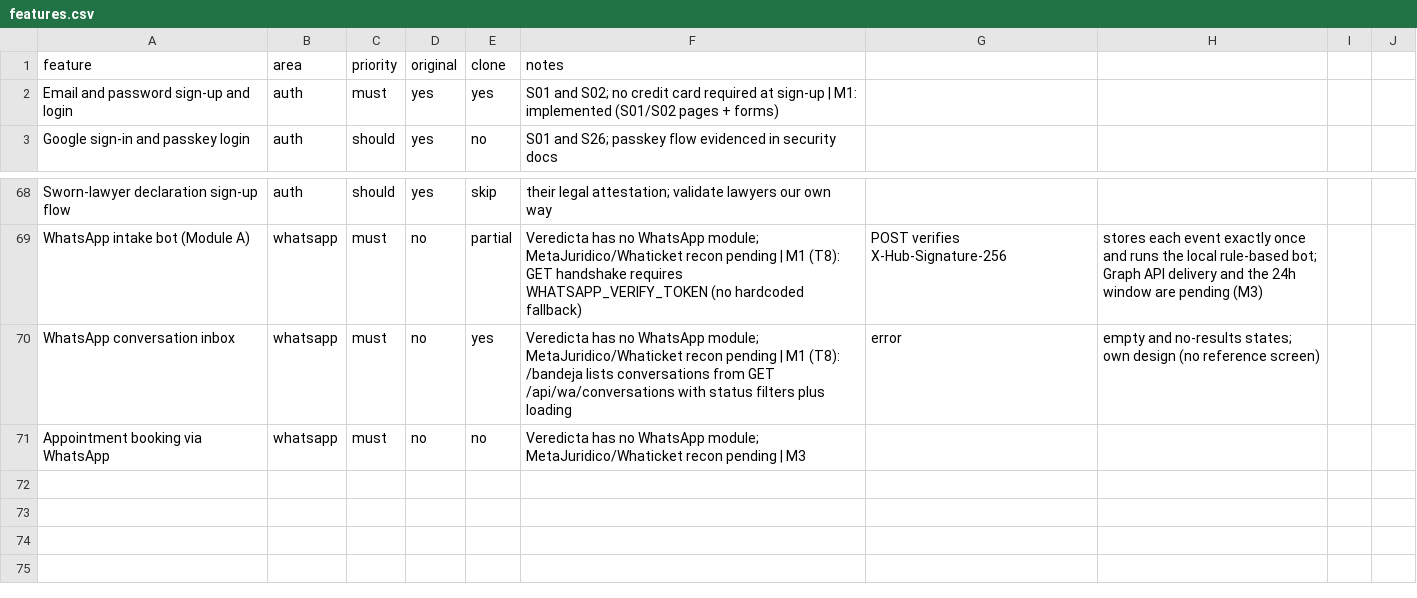
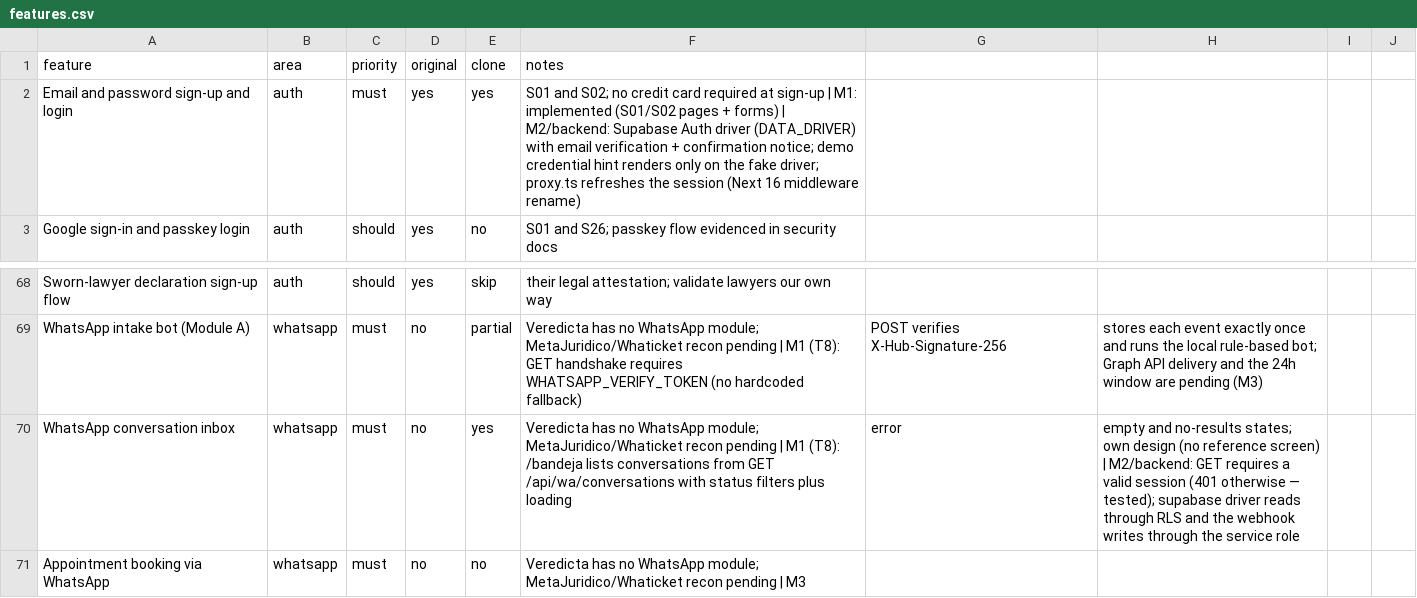
Before and after one commit to DesarrolloWeb-PDL/abogapp, a CSV file: replica/features.csv, drawn as a sheet; only a part is shown, gaps mark what is left out.

Commit message:
feat(backend): wire Supabase auth, guarded routes and local WhatsApp bot
Email/password auth against the user's own Supabase project behind a driver switch (DATA_DRIVER override, env detection with static reads so the browser bundle inlines NEXT_PUBLIC_* values), Next 16 session proxy (middleware renamed to proxy.ts), and rule-based WhatsApp bot with HMAC-verified, idempotent webhook ingest.

Security fixes carried here: GET /api/wa/conversations returned 200 unauthenticated and now requires a session (RED observed first); demo credentials never render with real auth; the service-role key stays server-only (absent from client bundles); env contract renamed to publishable/secret keys per Supabase's 2026 deprecation. App segments carry export const instant = false per Next 16's documented cache-components migration path.

Checks: npm run build exit 0, npm run lint exit 0, npm test green (83/83 across the final tree; auth/driver/conversations suites new here). Runtime: simulated Meta delivery accepted=1 then duplicates=1 on retry; sign-in against cloud auth verified live.

```diff
--- a/replica/features.csv
+++ b/replica/features.csv
@@ -1,3 +1,3 @@
 feature,area,priority,original,clone,notes
-Email and password sign-up and login,auth,must,yes,yes,S01 and S02; no credit card required at sign-up | M1: implemented (S01/S02 pages + forms)
+Email and password sign-up and login,auth,must,yes,yes,S01 and S02; no credit card required at sign-up | M1: implemented (S01/S02 pages + forms) | M2/backend: Supabase Auth driver (DATA_DRIVER) with email verification + confirmation notice; demo credential hint renders only on the fake driver; proxy.ts refreshes the session (Next 16 middleware rename)
 Google sign-in and passkey login,auth,should,yes,no,S01 and S26; passkey flow evidenced in security docs
@@ -69,3 +69,3 @@ Sworn-lawyer declaration sign-up flow,auth,should,yes,skip,their legal attestati
 WhatsApp intake bot (Module A),whatsapp,must,no,partial,Veredicta has no WhatsApp module; MetaJuridico/Whaticket recon pending | M1 (T8): GET handshake requires WHATSAPP_VERIFY_TOKEN (no hardcoded fallback), POST verifies X-Hub-Signature-256, stores each event exactly once and runs the local rule-based bot; Graph API delivery and the 24h window are pending (M3)
-WhatsApp conversation inbox,whatsapp,must,no,yes,Veredicta has no WhatsApp module; MetaJuridico/Whaticket recon pending | M1 (T8): /bandeja lists conversations from GET /api/wa/conversations with status filters plus loading, error, empty and no-results states; own design (no reference screen)
+WhatsApp conversation inbox,whatsapp,must,no,yes,Veredicta has no WhatsApp module; MetaJuridico/Whaticket recon pending | M1 (T8): /bandeja lists conversations from GET /api/wa/conversations with status filters plus loading, error, empty and no-results states; own design (no reference screen) | M2/backend: GET requires a valid session (401 otherwise — tested); supabase driver reads through RLS and the webhook writes through the service role
 Appointment booking via WhatsApp,whatsapp,must,no,no,Veredicta has no WhatsApp module; MetaJuridico/Whaticket recon pending | M3
```
Also changed, not shown: 45 other files.
